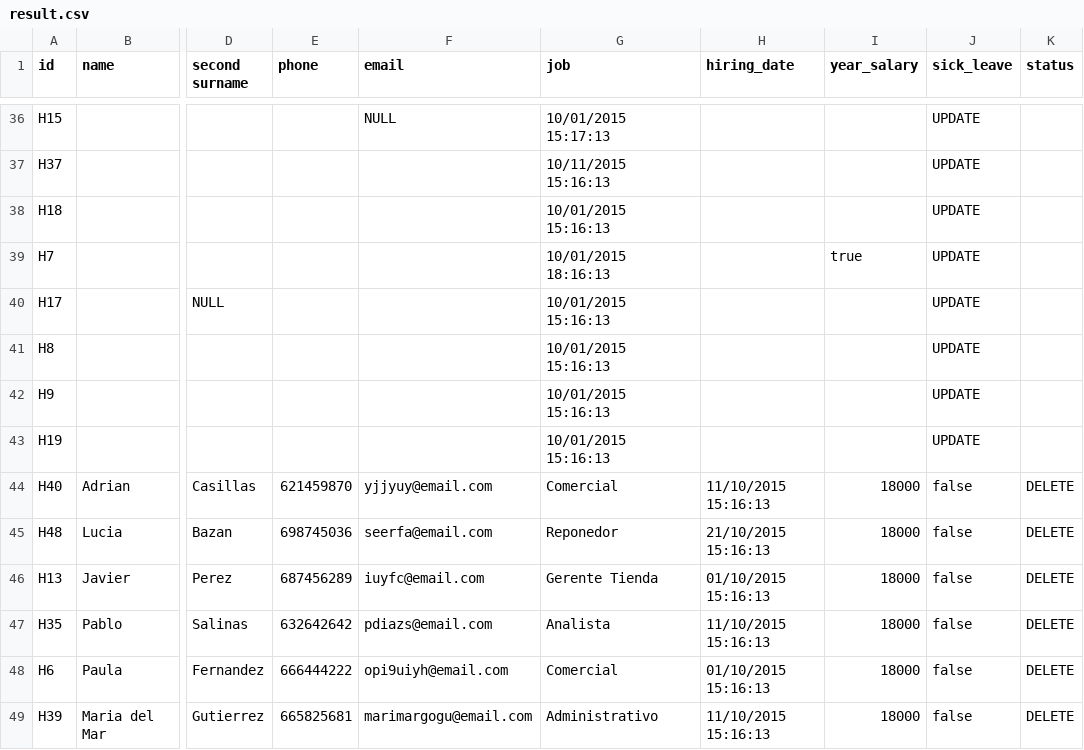
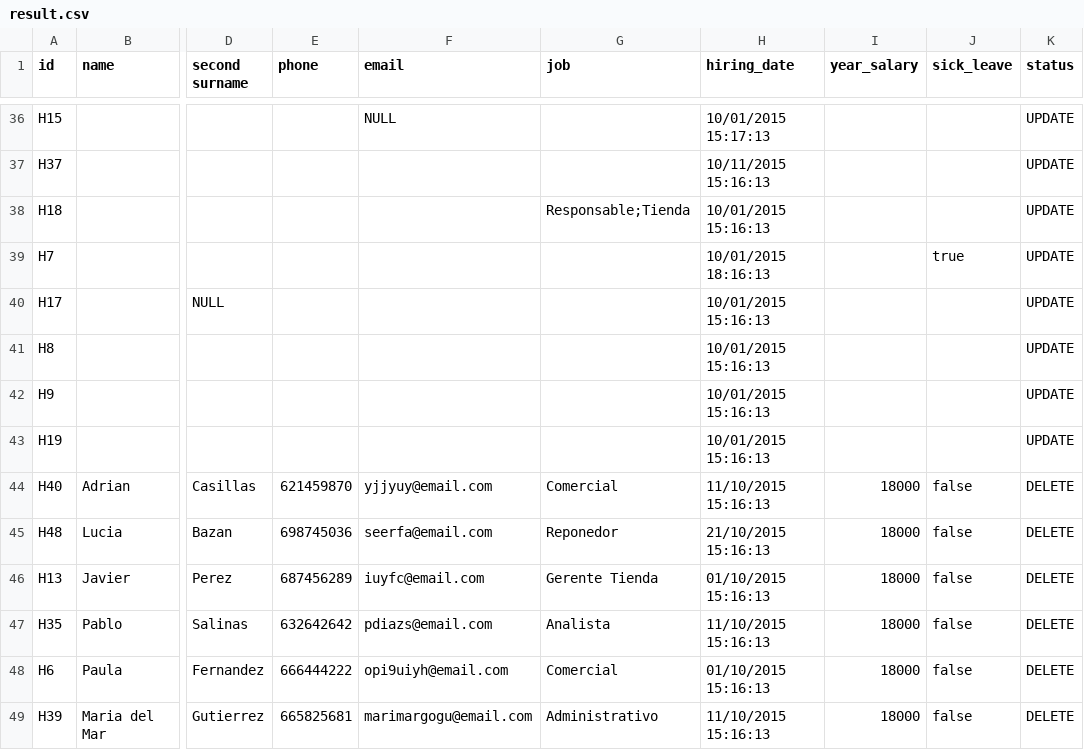
Before and after one commit to pablodiazsanz/csvRepsol, a CSV file: csv/result.csv, drawn as a sheet; only a part is shown, gaps mark what is left out; the diff covers the shown part only; the diff names each change by its address in the sheet, - before the commit and + after, or states it on an @@ line.

```diff
--- a/csv/result.csv
+++ b/csv/result.csv
-G36 (job): 10/01/2015 15:17:13
+G36 (job): (empty)
-H36 (hiring_date): (empty)
+H36 (hiring_date): 10/01/2015 15:17:13
-J36:J38 (sick_leave): UPDATE
+J36:J38 (sick_leave): (empty)
-K36:K43 (status): (empty)
+K36:K43 (status): UPDATE
-G37 (job): 10/11/2015 15:16:13
+G37 (job): (empty)
-H37 (hiring_date): (empty)
+H37 (hiring_date): 10/11/2015 15:16:13
-G38 (job): 10/01/2015 15:16:13
+G38 (job): Responsable;Tienda
-H38 (hiring_date): (empty)
+H38 (hiring_date): 10/01/2015 15:16:13
-G39 (job): 10/01/2015 18:16:13
+G39 (job): (empty)
-H39 (hiring_date): (empty)
+H39 (hiring_date): 10/01/2015 18:16:13
-I39 (year_salary): true
+I39 (year_salary): (empty)
-J39 (sick_leave): UPDATE
+J39 (sick_leave): true
-G40:G43 (job): 10/01/2015 15:16:13
+G40:G43 (job): (empty)
-H40:H43 (hiring_date): (empty)
+H40:H43 (hiring_date): 10/01/2015 15:16:13
-J40:J43 (sick_leave): UPDATE
+J40:J43 (sick_leave): (empty)
```
Also changed, not shown: 124 edited cells elsewhere in this file, 12 other files.
